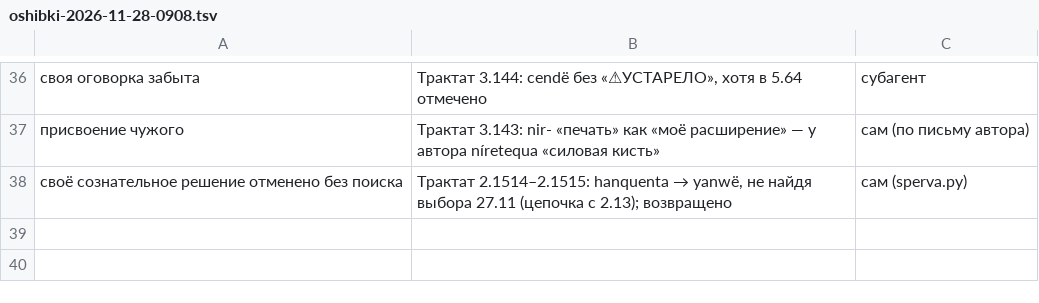
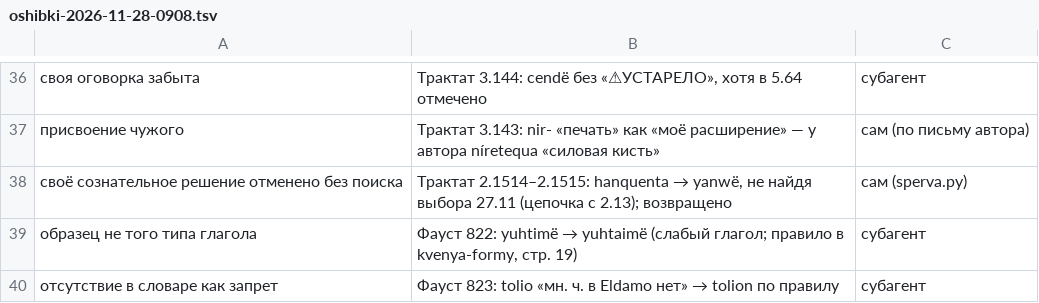
Before and after one commit to Ranatar/diarai, a TSV file: proekty/rody-oshibok/oshibki-2026-11-28-0908.tsv, drawn as a sheet; only a part is shown, gaps mark what is left out; the diff names each change by its address in the sheet, - before the commit and + after, or states it on an @@ line.

Commit message:
Фауст 820–823 проверен

```diff
--- a/proekty/rody-oshibok/oshibki-2026-11-28-0908.tsv
+++ b/proekty/rody-oshibok/oshibki-2026-11-28-0908.tsv
+row 39: образец не того типа глагола | Фауст 822: yuhtimë → yuhtaimë (слабый глагол; правило в kvenya-formy, стр. 19) | субагент
+row 40: отсутствие в словаре как запрет | Фауст 823: tolio «мн. ч. в Eldamo нет» → tolion по правилу | субагент
```
Also changed, not shown: 2 other files.
